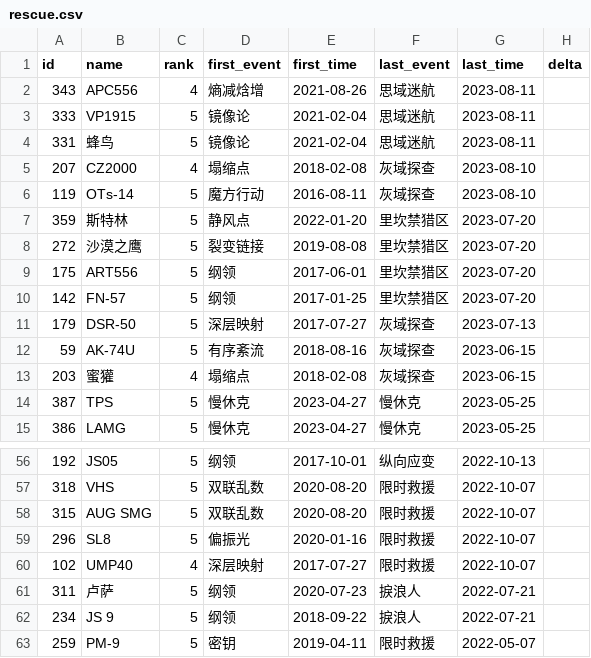
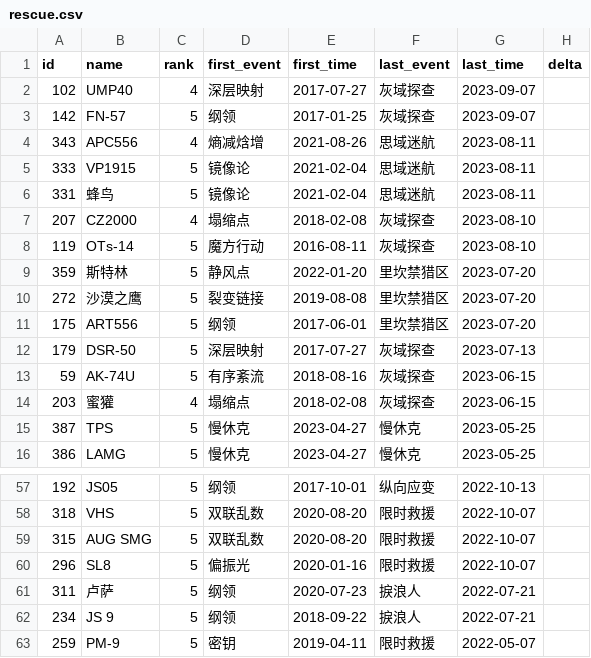
Before and after one commit to gf-data-tools/GF_Data_Tools, a CSV file: rescue_event_history/rescue.csv, drawn as a sheet; only a part is shown, gaps mark what is left out; removed rows and columns are numbered as before the commit, all else as after; the diff names each change by its address in the sheet, - before the commit and + after, or states it on an @@ line.

```diff
--- a/rescue_event_history/rescue.csv
+++ b/rescue_event_history/rescue.csv
+row 2: 102 | UMP40 | 4 | 深层映射 | 2017-07-27 | 灰域探查 | 2023-09-07
+row 3: 142 | FN-57 | 5 | 纲领 | 2017-01-25 | 灰域探查 | 2023-09-07
-row 10: 142 | FN-57 | 5 | 纲领 | 2017-01-25 | 里坎禁猎区 | 2023-07-20
-row 60: 102 | UMP40 | 4 | 深层映射 | 2017-07-27 | 限时救援 | 2022-10-07
```
Also changed, not shown: 2 other files.
